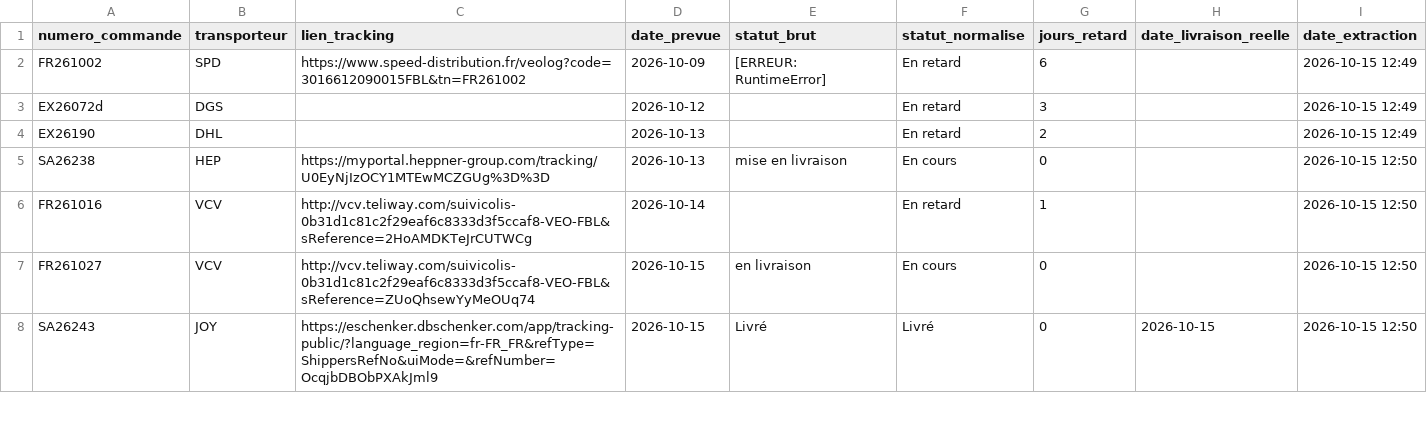
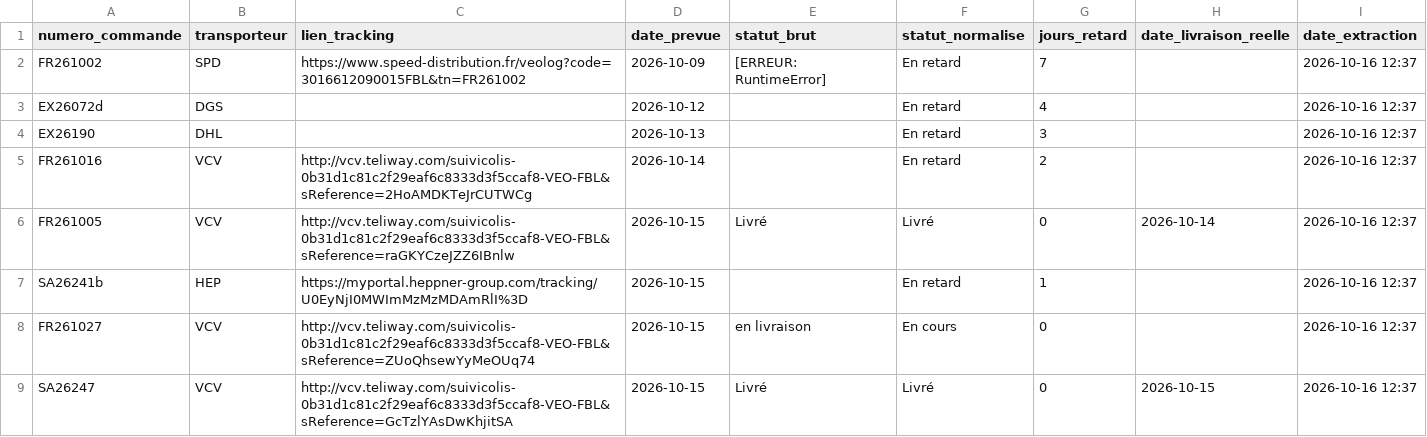
Before and after one commit to ManuFrenchB/suivi-livraisons-transporteurs, a CSV file: suivi_resultats.csv, drawn as a sheet; only a part is shown; the diff covers the shown part only.

```diff
--- a/suivi_resultats.csv
+++ b/suivi_resultats.csv
@@ -1,8 +1,9 @@
 numero_commande;transporteur;lien_tracking;date_prevue;statut_brut;statut_normalise;jours_retard;date_livraison_reelle;date_extraction
-FR261002;SPD;https://www.speed-distribution.fr/veolog?code=3016612090015FBL&tn=FR261002;2026-10-09;[ERREUR: RuntimeError];En retard;6;;2026-10-15 12:49
-EX26072d;DGS;;2026-10-12;;En retard;3;;2026-10-15 12:49
-EX26190;DHL;;2026-10-13;;En retard;2;;2026-10-15 12:49
-SA26238;HEP;https://myportal.heppner-group.com/tracking/U0EyNjIzOCY1MTEwMCZGUg%3D%3D;2026-10-13;mise en livraison;En cours;0;;2026-10-15 12:50
-FR261016;VCV;http://vcv.teliway.com/suivicolis-0b31d1c81c2f29eaf6c8333d3f5ccaf8-VEO-FBL&sReference=2HoAMDKTeJrCUTWCg;2026-10-14;;En retard;1;;2026-10-15 12:50
-FR261027;VCV;http://vcv.teliway.com/suivicolis-0b31d1c81c2f29eaf6c8333d3f5ccaf8-VEO-FBL&sReference=ZUoQhsewYyMeOUq74;2026-10-15;en livraison;En cours;0;;2026-10-15 12:50
-SA26243;JOY;https://eschenker.dbschenker.com/app/tracking-public/?language_region=fr-FR_FR&refType=ShippersRefNo&uiMode=&refNumber=OcqjbDBObPXAkJml9;2026-10-15;Livré;Livré;0;2026-10-15;2026-10-15 12:50
+FR261002;SPD;https://www.speed-distribution.fr/veolog?code=3016612090015FBL&tn=FR261002;2026-10-09;[ERREUR: RuntimeError];En retard;7;;2026-10-16 12:37
+EX26072d;DGS;;2026-10-12;;En retard;4;;2026-10-16 12:37
+EX26190;DHL;;2026-10-13;;En retard;3;;2026-10-16 12:37
+FR261016;VCV;http://vcv.teliway.com/suivicolis-0b31d1c81c2f29eaf6c8333d3f5ccaf8-VEO-FBL&sReference=2HoAMDKTeJrCUTWCg;2026-10-14;;En retard;2;;2026-10-16 12:37
+FR261005;VCV;http://vcv.teliway.com/suivicolis-0b31d1c81c2f29eaf6c8333d3f5ccaf8-VEO-FBL&sReference=raGKYCzeJZZ6IBnlw;2026-10-15;Livré;Livré;0;2026-10-14;2026-10-16 12:37
+SA26241b;HEP;https://myportal.heppner-group.com/tracking/U0EyNjI0MWImMzMzMDAmRlI%3D;2026-10-15;;En retard;1;;2026-10-16 12:37
+FR261027;VCV;http://vcv.teliway.com/suivicolis-0b31d1c81c2f29eaf6c8333d3f5ccaf8-VEO-FBL&sReference=ZUoQhsewYyMeOUq74;2026-10-15;en livraison;En cours;0;;2026-10-16 12:37
+SA26247;VCV;http://vcv.teliway.com/suivicolis-0b31d1c81c2f29eaf6c8333d3f5ccaf8-VEO-FBL&sReference=GcTzlYAsDwKhjitSA;2026-10-15;Livré;Livré;0;2026-10-15;2026-10-16 12:37
```
Also changed, not shown: 1 added row, 6 removed rows and 27 edited cells elsewhere in this file.
